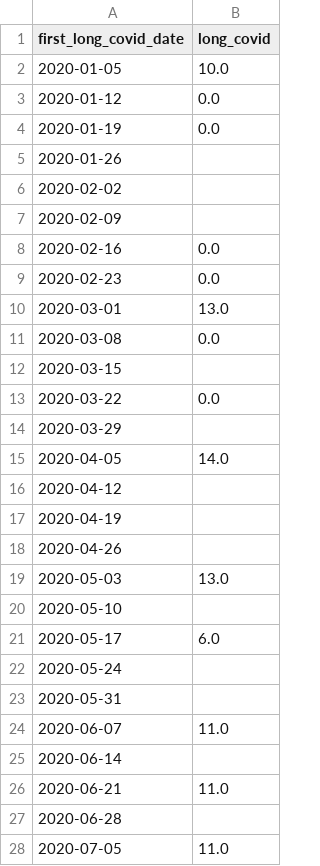
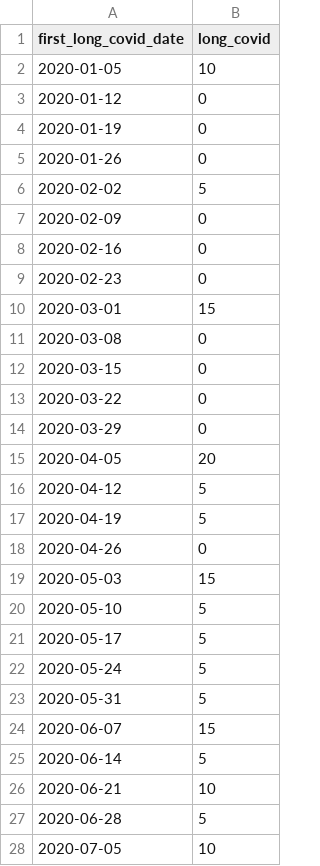
Before and after one commit to opensafely/long-covid, a CSV file: released_outputs/emis/code_use_per_week_long_covid.csv, drawn as a sheet; only a part is shown; the diff covers the shown part only.

```diff
--- a/released_outputs/emis/code_use_per_week_long_covid.csv
+++ b/released_outputs/emis/code_use_per_week_long_covid.csv
@@ -1,28 +1,28 @@
 first_long_covid_date,long_covid
-2020-01-05,10.0
-2020-01-12,0.0
-2020-01-19,0.0
-2020-01-26,
-2020-02-02,
-2020-02-09,
-2020-02-16,0.0
-2020-02-23,0.0
-2020-03-01,13.0
-2020-03-08,0.0
-2020-03-15,
-2020-03-22,0.0
-2020-03-29,
-2020-04-05,14.0
-2020-04-12,
-2020-04-19,
-2020-04-26,
-2020-05-03,13.0
-2020-05-10,
-2020-05-17,6.0
-2020-05-24,
-2020-05-31,
-2020-06-07,11.0
-2020-06-14,
-2020-06-21,11.0
-2020-06-28,
-2020-07-05,11.0
+2020-01-05,10
+2020-01-12,0
+2020-01-19,0
+2020-01-26,0
+2020-02-02,5
+2020-02-09,0
+2020-02-16,0
+2020-02-23,0
+2020-03-01,15
+2020-03-08,0
+2020-03-15,0
+2020-03-22,0
+2020-03-29,0
+2020-04-05,20
+2020-04-12,5
+2020-04-19,5
+2020-04-26,0
+2020-05-03,15
+2020-05-10,5
+2020-05-17,5
+2020-05-24,5
+2020-05-31,5
+2020-06-07,15
+2020-06-14,5
+2020-06-21,10
+2020-06-28,5
+2020-07-05,10
```
Also changed, not shown: 5 added rows and 55 edited cells elsewhere in this file, released_outputs/emis/all_long_covid_codes.csv, released_outputs/emis/code_use_per_week_post_viral_fatigue.csv, 3 other files.
